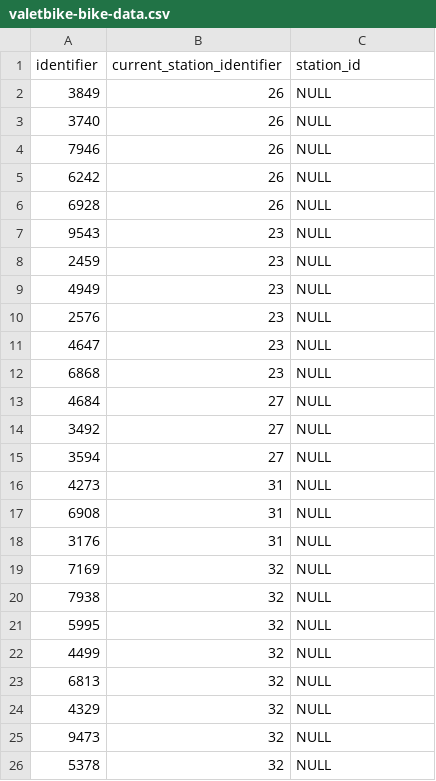
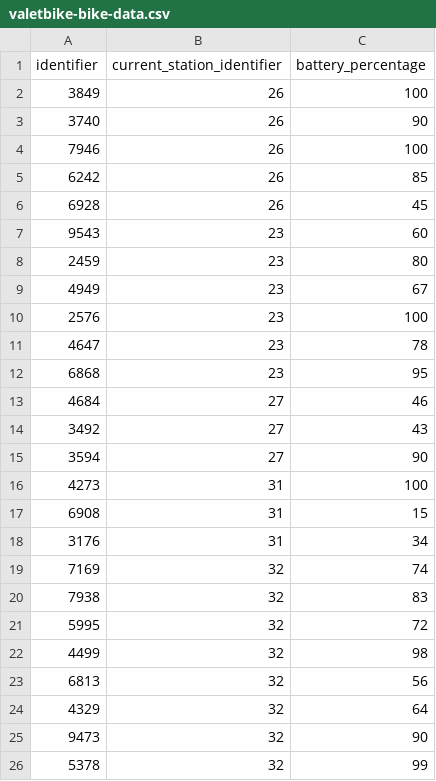
Before and after one commit to thuntran/valetbike, a CSV file: notes/valetbike-bike-data.csv, drawn as a sheet.

Commit message:
Add bike percentage change to csv, update station names, add hyperlinks to station locations, experiment on styling submit buttons

```diff
--- a/notes/valetbike-bike-data.csv
+++ b/notes/valetbike-bike-data.csv
@@ -1,26 +1,26 @@
-identifier,current_station_identifier,station_id
-3849,26,NULL
-3740,26,NULL
-7946,26,NULL
-6242,26,NULL
-6928,26,NULL
-9543,23,NULL
-2459,23,NULL
-4949,23,NULL
-2576,23,NULL
-4647,23,NULL
-6868,23,NULL
-4684,27,NULL
-3492,27,NULL
-3594,27,NULL
-4273,31,NULL
-6908,31,NULL
-3176,31,NULL
-7169,32,NULL
-7938,32,NULL
-5995,32,NULL
-4499,32,NULL
-6813,32,NULL
-4329,32,NULL
-9473,32,NULL
-5378,32,NULL
+identifier,current_station_identifier,battery_percentage
+3849,26,100
+3740,26,90
+7946,26,100
+6242,26,85
+6928,26,45
+9543,23,60
+2459,23,80
+4949,23,67
+2576,23,100
+4647,23,78
+6868,23,95
+4684,27,46
+3492,27,43
+3594,27,90
+4273,31,100
+6908,31,15
+3176,31,34
+7169,32,74
+7938,32,83
+5995,32,72
+4499,32,98
+6813,32,56
+4329,32,64
+9473,32,90
+5378,32,99
```
Also changed, not shown: 8 other files.
